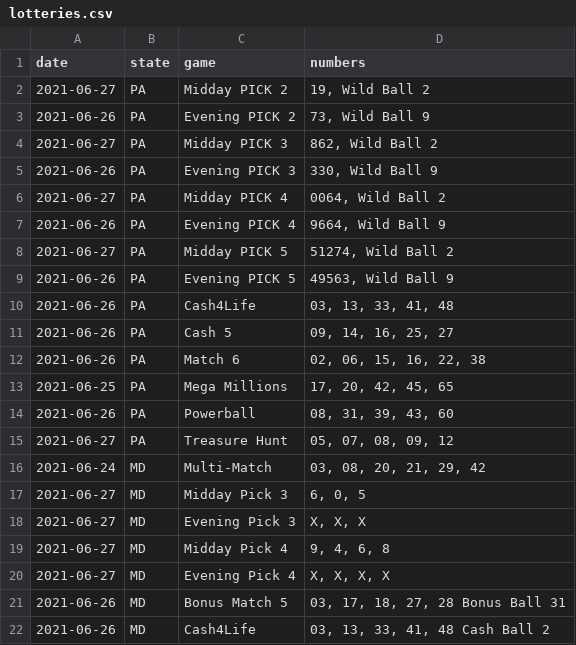
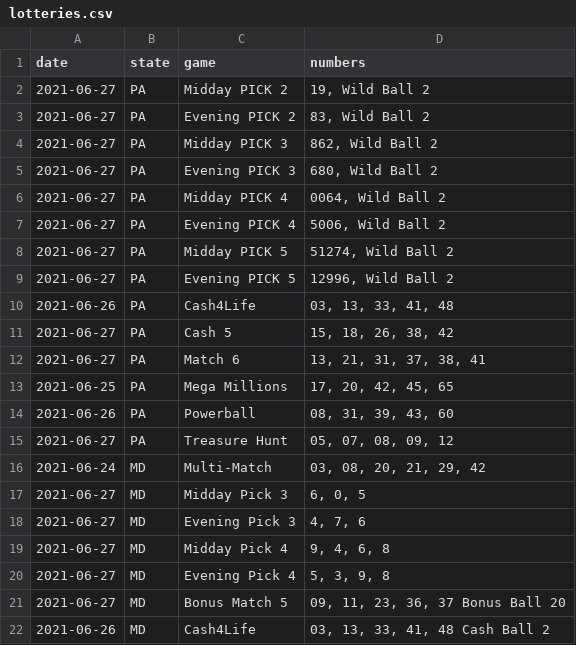
Before and after one commit to jaredwhalen/2021-06-regional-lottery-numbers, a CSV file: lotteries.csv, drawn as a sheet.

Commit message:
New lottery numbers - data updated!

```diff
--- a/lotteries.csv
+++ b/lotteries.csv
@@ -2,12 +2,12 @@
 2021-06-27,"PA","Midday PICK 2","19, Wild Ball 2"
-2021-06-26,"PA","Evening PICK 2","73, Wild Ball 9"
+2021-06-27,"PA","Evening PICK 2","83, Wild Ball 2"
 2021-06-27,"PA","Midday PICK 3","862, Wild Ball 2"
-2021-06-26,"PA","Evening PICK 3","330, Wild Ball 9"
+2021-06-27,"PA","Evening PICK 3","680, Wild Ball 2"
 2021-06-27,"PA","Midday PICK 4","0064, Wild Ball 2"
-2021-06-26,"PA","Evening PICK 4","9664, Wild Ball 9"
+2021-06-27,"PA","Evening PICK 4","5006, Wild Ball 2"
 2021-06-27,"PA","Midday PICK 5","51274, Wild Ball 2"
-2021-06-26,"PA","Evening PICK 5","49563, Wild Ball 9"
+2021-06-27,"PA","Evening PICK 5","12996, Wild Ball 2"
 2021-06-26,"PA","Cash4Life","03, 13, 33, 41, 48"
-2021-06-26,"PA","Cash 5","09, 14, 16, 25, 27"
-2021-06-26,"PA","Match 6","02, 06, 15, 16, 22, 38"
+2021-06-27,"PA","Cash 5","15, 18, 26, 38, 42"
+2021-06-27,"PA","Match 6","13, 21, 31, 37, 38, 41"
 2021-06-25,"PA","Mega Millions","17, 20, 42, 45, 65"
@@ -17,6 +17,6 @@
 2021-06-27,"MD","Midday Pick 3","6, 0, 5"
-2021-06-27,"MD","Evening Pick 3","X, X, X"
+2021-06-27,"MD","Evening Pick 3","4, 7, 6"
 2021-06-27,"MD","Midday Pick 4","9, 4, 6, 8"
-2021-06-27,"MD","Evening Pick 4","X, X, X, X"
-2021-06-26,"MD","Bonus Match 5","03, 17, 18, 27, 28 Bonus Ball 31"
+2021-06-27,"MD","Evening Pick 4","5, 3, 9, 8"
+2021-06-27,"MD","Bonus Match 5","09, 11, 23, 36, 37 Bonus Ball 20"
 2021-06-26,"MD","Cash4Life","03, 13, 33, 41, 48 Cash Ball 2"
```
